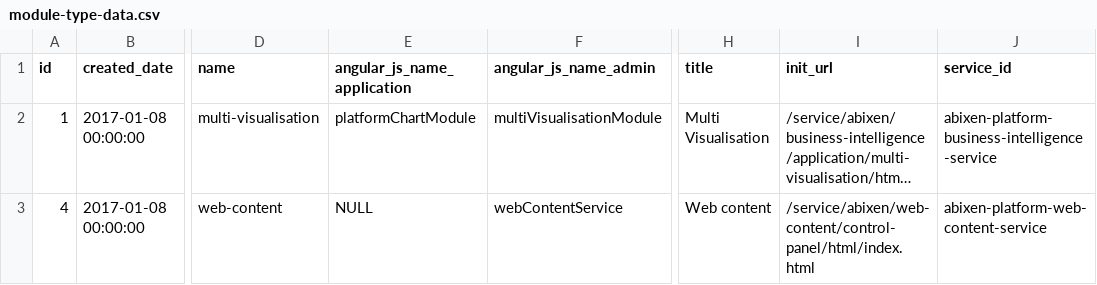
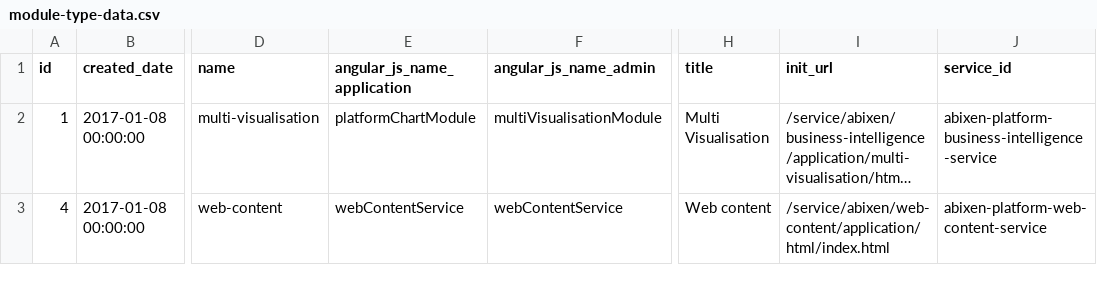
Before and after one commit to abixen/abixen-platform, a CSV file: abixen-platform-core/src/main/resources/liquibase/import/data/module-type-data.csv, drawn as a sheet; only a part is shown, gaps mark what is left out; long unchanged cells end in …; the diff names each change by its address in the sheet, - before the commit and + after, or states it on an @@ line.

```diff
--- a/abixen-platform-core/src/main/resources/liquibase/import/data/module-type-data.csv
+++ b/abixen-platform-core/src/main/resources/liquibase/import/data/module-type-data.csv
-E3 (angular_js_name_application): NULL
+E3 (angular_js_name_application): webContentService
-I3 (init_url): /service/abixen/web-content/control-panel/html/index.html
+I3 (init_url): /service/abixen/web-content/application/html/index.html
```
Also changed, not shown: abixen-platform-core/src/main/resources/liquibase/import/data/resource-data.csv, 8 other files.
